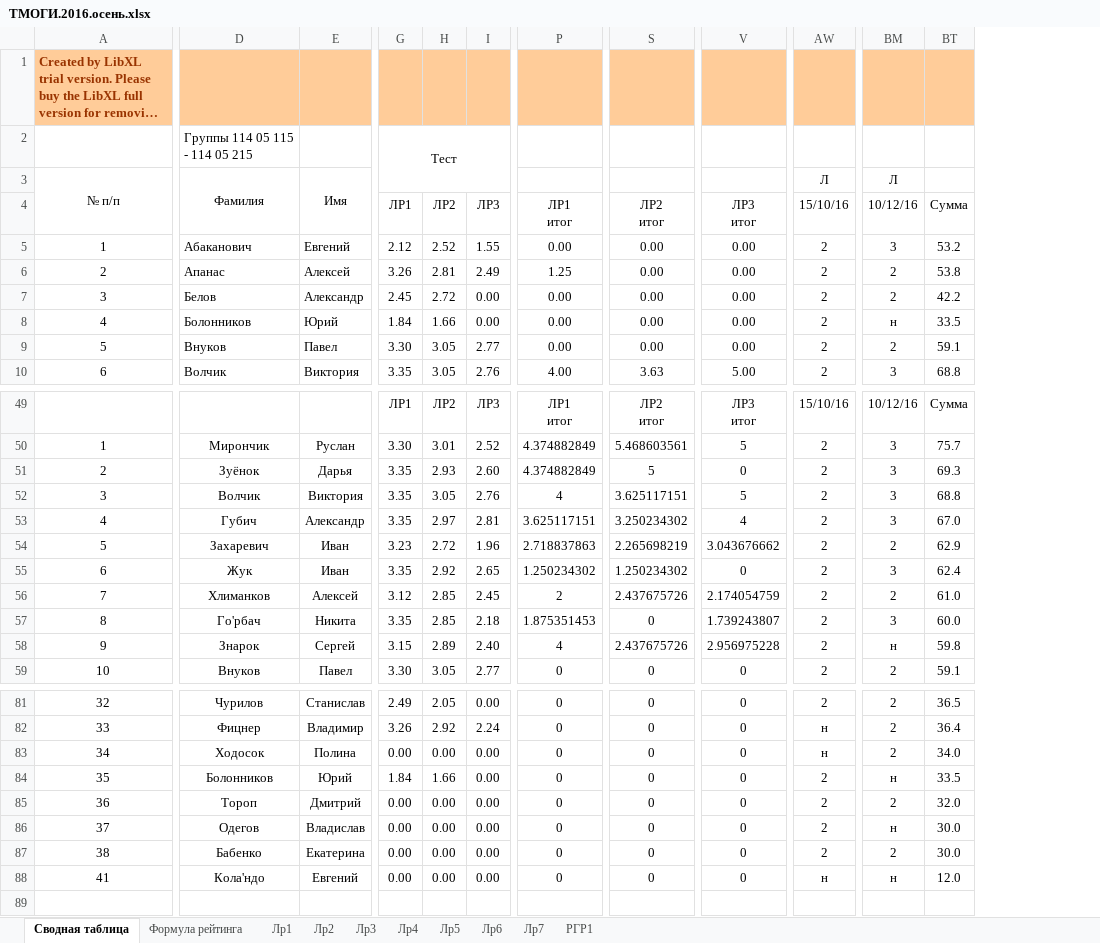
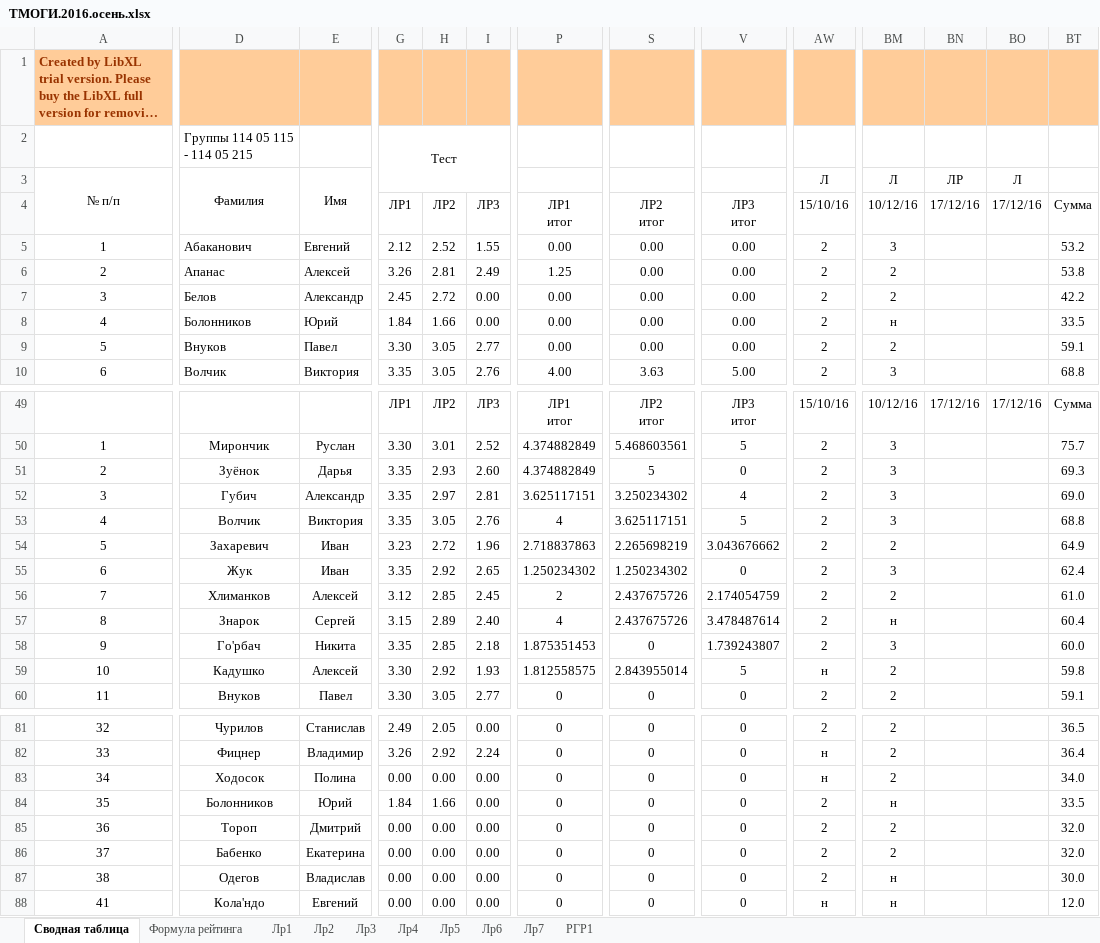
Before and after one commit to b490/rating, an Excel workbook: ТМОГИ.2016.осень.xlsx, sheet Сводная таблица, drawn as a sheet; only a part is shown, gaps mark what is left out; long unchanged cells end in …; values as stored, in another font and other column widths than the file's, no borders; conditional formats not drawn; removed rows and columns are numbered as before the commit, all else as after; rows hold the shown columns only; the diff covers the shown part only; the diff names each change by its address in the sheet, - before the commit and + after, or states it on an @@ line.

Commit message:
after labs 10.12.16

```diff
--- a/ТМОГИ.2016.осень.xlsx (sheet Сводная таблица)
+++ b/ТМОГИ.2016.осень.xlsx (sheet Сводная таблица)
@@ column BN unhidden, rows 3-4: ЛР | 17/12/16; row 49: 17/12/16 @@
@@ column BO unhidden, rows 3-4: Л | 17/12/16; row 49: 17/12/16 @@
+row 52: 3 | Губич | Александр | 3.35 | 2.97 | 2.81 | 3.625117151 | 3.250234302 | 4 | 2 | 3 |  |  | 69.0
@@ column A renumbered between rows 53 and 87 @@
-row 53: 4 | Губич | Александр | 3.35 | 2.97 | 2.81 | 3.625117151 | 3.250234302 | 4 | 2 | 3 | 67.0
-BT54: 62.9
+BT54: 64.9
+row 57: 8 | Знарок | Сергей | 3.15 | 2.89 | 2.40 | 4 | 2.437675726 | 3.478487614 | 2 | н |  |  | 60.4
-D59: Знарок
+D59: Кадушко
-E59: Сергей
+E59: Алексей
-G59: 3.15
+G59: 3.30
-H59: 2.89
+H59: 2.92
-I59: 2.40
+I59: 1.93
-P59: 4
+P59: 1.812558575
-S59: 2.437675726
+S59: 2.843955014
-V59: 2.956975228
+V59: 5
-AW59: 2
+AW59: н
-BM59: н
+BM59: 2
+row 86: 37 | Бабенко | Екатерина | 0.00 | 0.00 | 0.00 | 0 | 0 | 0 | 2 | 2 |  |  | 32.0
-row 87: 38 | Бабенко | Екатерина | 0.00 | 0.00 | 0.00 | 0 | 0 | 0 | 2 | 2 | 30.0
```
Also changed, not shown: 5 added rows, 6 removed rows and 69 edited cells elsewhere in this sheet.
